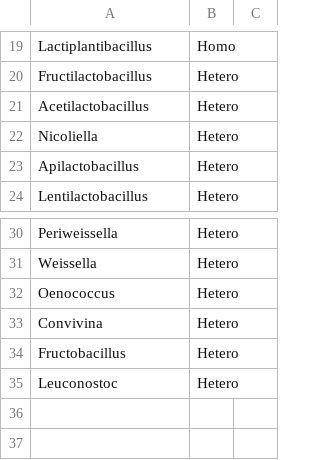
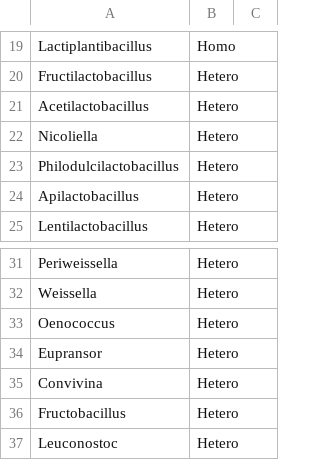
Before and after one commit to nanzhen102/query_blast_heatmap, a CSV file: y_order_plus_Periweissella_Nicoliella_Eupransor_Philodulcilactobacillus.csv, drawn as a sheet; only a part is shown, gaps mark what is left out.

Commit message:
Update y_order_plus_Periweissella_Nicoliella_Eupransor_Philodulcilactobacillus.csv

```diff
--- a/y_order_plus_Periweissella_Nicoliella_Eupransor_Philodulcilactobacillus.csv
+++ b/y_order_plus_Periweissella_Nicoliella_Eupransor_Philodulcilactobacillus.csv
@@ -22,2 +22,3 @@ Acetilactobacillus,Hetero,
 Nicoliella,Hetero,
+Philodulcilactobacillus,Hetero,
 Apilactobacillus,Hetero,
@@ -32,2 +33,3 @@ Weissella,Hetero,
 Oenococcus,Hetero,
+Eupransor,Hetero,
 Convivina,Hetero,
```
